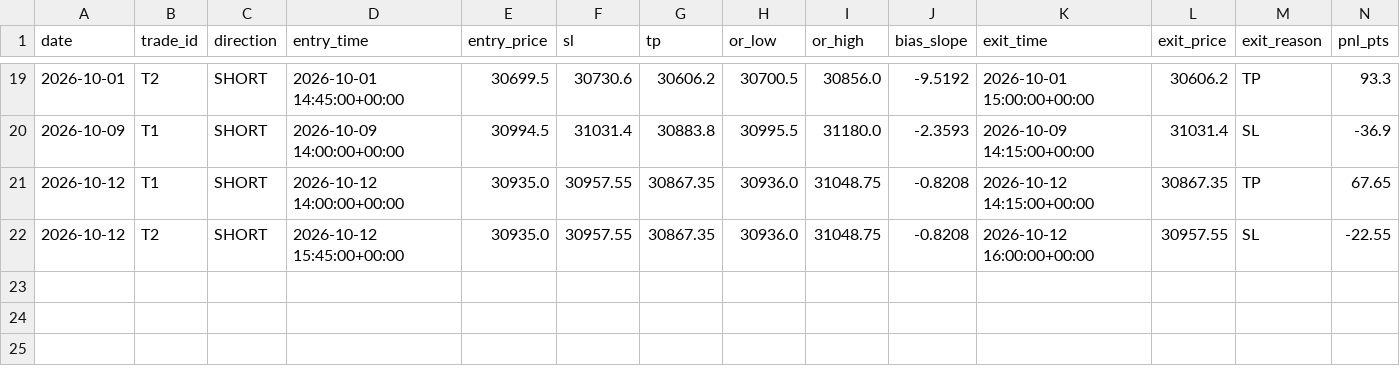
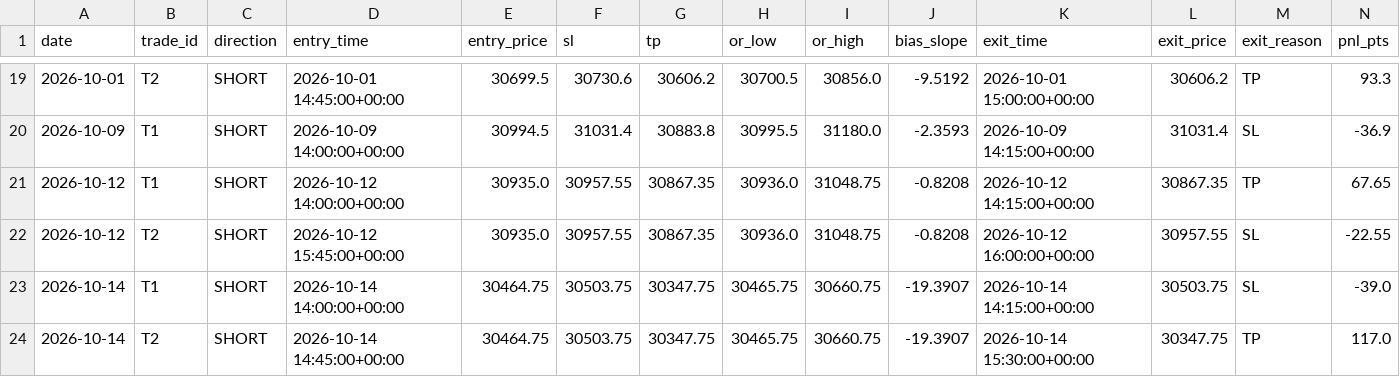
Before and after one commit to A88R345/orb-sim, a CSV file: data/trades_sim.csv, drawn as a sheet; only a part is shown, gaps mark what is left out; rows hold the shown columns only; the diff names each change by its address in the sheet, - before the commit and + after, or states it on an @@ line.

```diff
--- a/data/trades_sim.csv
+++ b/data/trades_sim.csv
+row 23: 2026-10-14 | T1 | SHORT | 2026-10-14 14:00:00+00:00 | 30464.75 | 30503.75 | 30347.75 | 30465.75 | 30660.75 | -19.3907 | 2026-10-14 14:15:00+00:00 | 30503.75 | SL | -39.0
+row 24: 2026-10-14 | T2 | SHORT | 2026-10-14 14:45:00+00:00 | 30464.75 | 30503.75 | 30347.75 | 30465.75 | 30660.75 | -19.3907 | 2026-10-14 15:30:00+00:00 | 30347.75 | TP | 117.0
```
